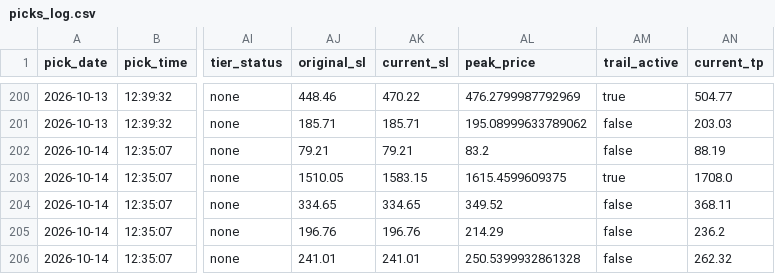
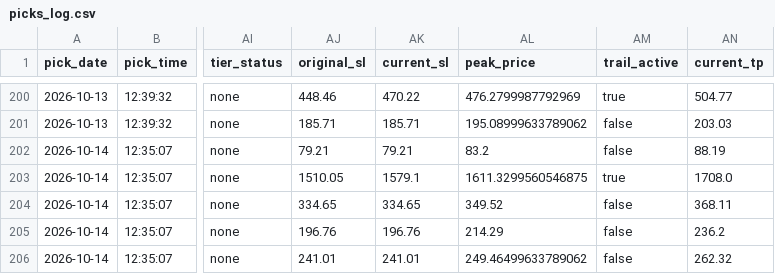
Before and after one commit to anjanneogi13/daily-stock-agent, a CSV file: data/picks_log.csv, drawn as a sheet; only a part is shown, gaps mark what is left out; the diff names each change by its address in the sheet, - before the commit and + after, or states it on an @@ line.

```diff
--- a/data/picks_log.csv
+++ b/data/picks_log.csv
-AK203 (current_sl): 1583.15
+AK203 (current_sl): 1579.1
-AL203 (peak_price): 1615.4599609375
+AL203 (peak_price): 1611.3299560546875
-AL206 (peak_price): 250.5399932861328
+AL206 (peak_price): 249.46499633789062
```
Also changed, not shown: 1 other file.
